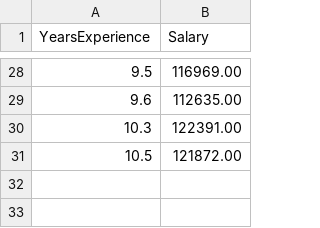
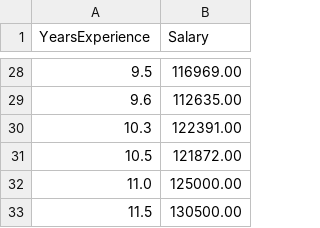
Before and after one commit to SHUOSC-11-1126/machine-learning, a CSV file: tasks/session-2/training_data.csv, drawn as a sheet; only a part is shown, gaps mark what is left out; the diff names each change by its address in the sheet, - before the commit and + after, or states it on an @@ line.

```diff
--- a/tasks/session-2/training_data.csv
+++ b/tasks/session-2/training_data.csv
+row 32: 11.0 | 125000.00
+row 33: 11.5 | 130500.00
```
